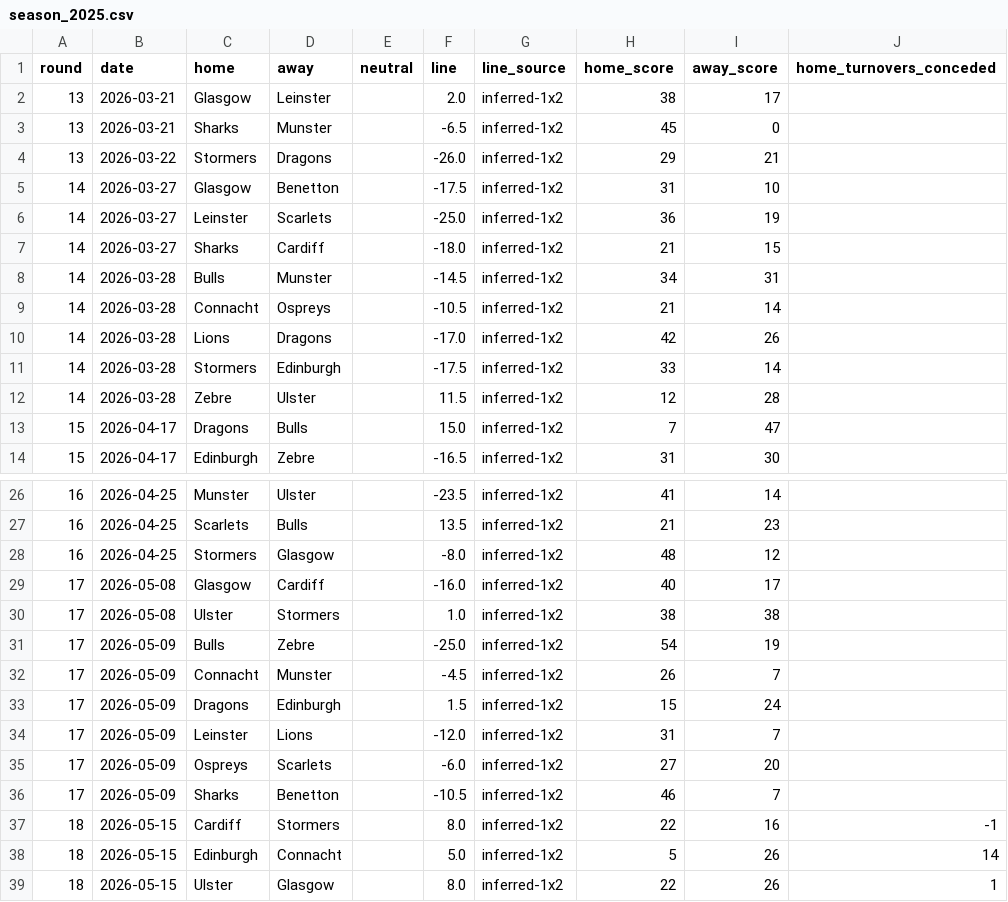
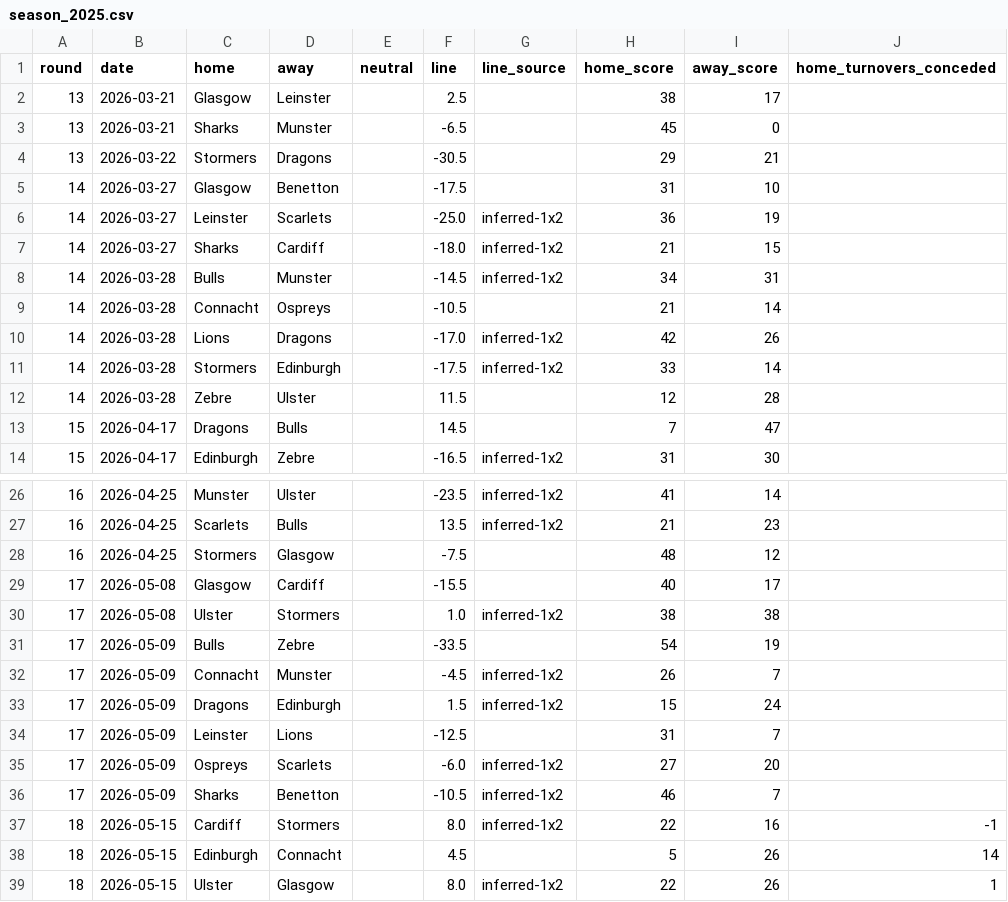
Before and after one commit to ZeNoonan/Research, a CSV file: rugby_urc/data/season_2025.csv, drawn as a sheet; only a part is shown, gaps mark what is left out; the diff covers the shown part only; the diff names each change by its address in the sheet, - before the commit and + after, or states it on an @@ line.

```diff
--- a/rugby_urc/data/season_2025.csv
+++ b/rugby_urc/data/season_2025.csv
-F2 (line): 2.0
+F2 (line): 2.5
-G2:G5 (line_source): inferred-1x2
+G2:G5 (line_source): (empty)
-F4 (line): -26.0
+F4 (line): -30.5
-G9 (line_source): inferred-1x2
+G9 (line_source): (empty)
-G12:G13 (line_source): inferred-1x2
+G12:G13 (line_source): (empty)
-F13 (line): 15.0
+F13 (line): 14.5
-F28 (line): -8.0
+F28 (line): -7.5
-G28:G29 (line_source): inferred-1x2
+G28:G29 (line_source): (empty)
-F29 (line): -16.0
+F29 (line): -15.5
-F31 (line): -25.0
+F31 (line): -33.5
-G31 (line_source): inferred-1x2
+G31 (line_source): (empty)
-F34 (line): -12.0
+F34 (line): -12.5
-G34 (line_source): inferred-1x2
+G34 (line_source): (empty)
-F38 (line): 5.0
+F38 (line): 4.5
-G38 (line_source): inferred-1x2
+G38 (line_source): (empty)
```
Also changed, not shown: 4 edited cells elsewhere in this file, rugby_urc/data/report_2025.csv, rugby_urc/data/report_2026.csv, 8 other files.
